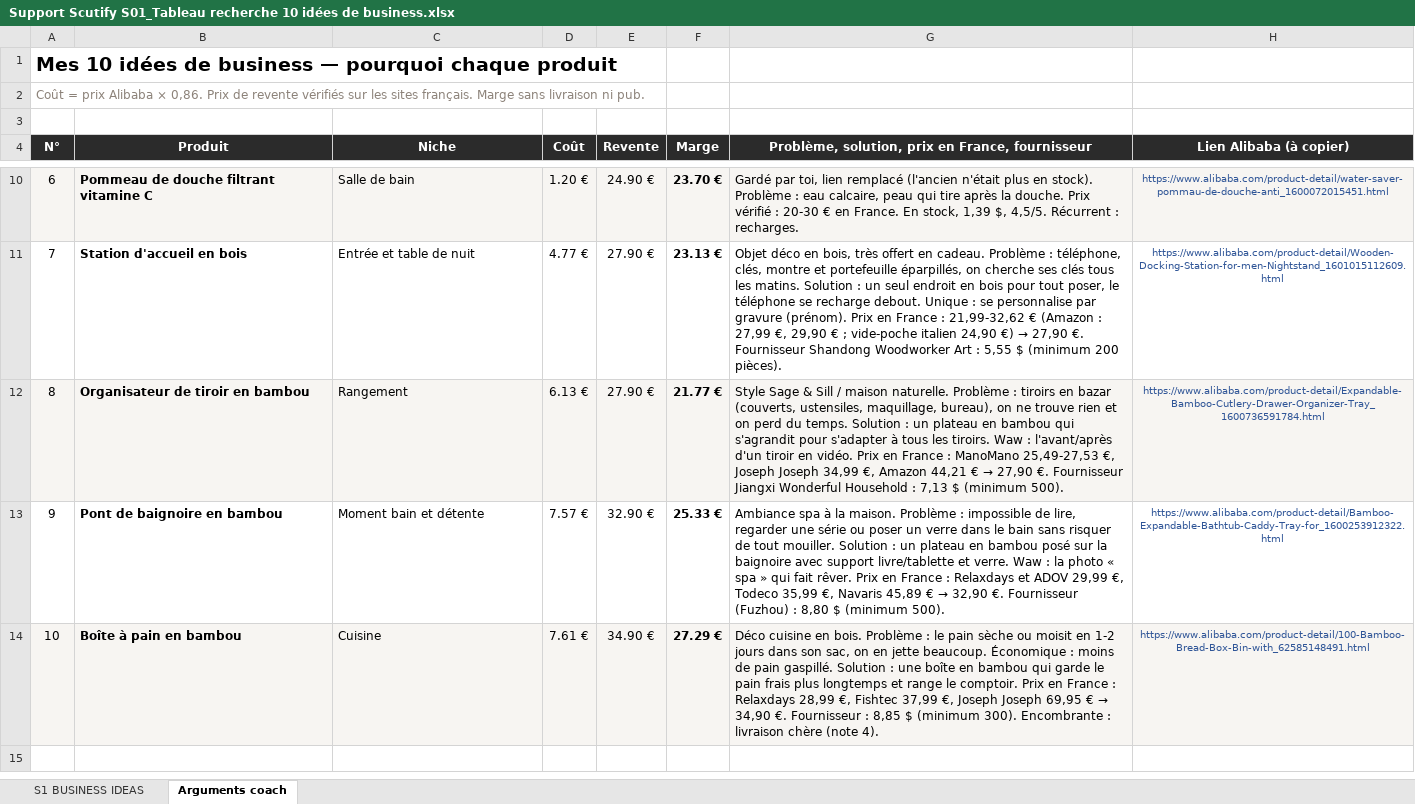
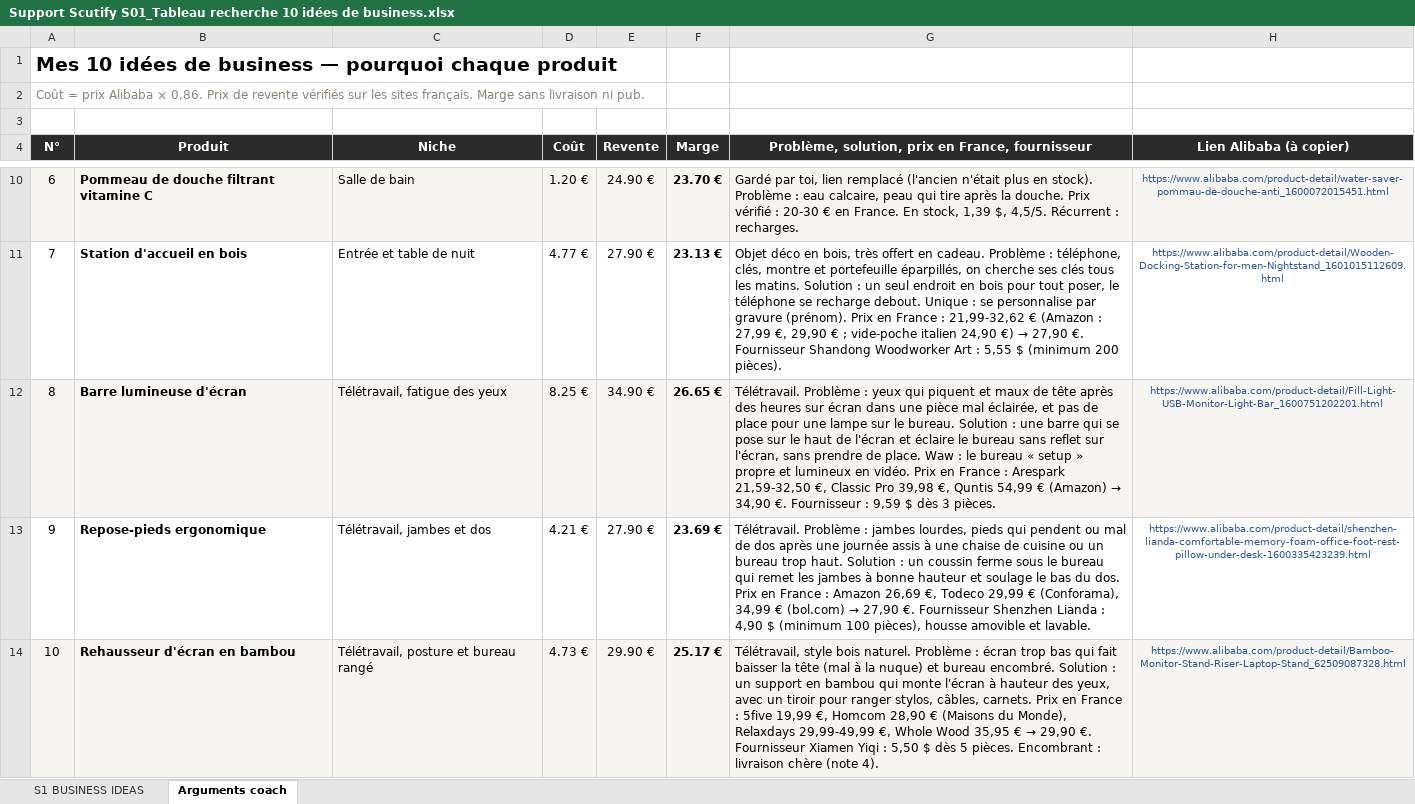
Before and after one commit to jgnrpgn9hd-cmd/Jimy, an Excel workbook: scutify/Support Scutify S01_Tableau recherche 10 idées de business.xlsx, sheet Arguments coach, drawn as a sheet; only a part is shown, gaps mark what is left out; values as stored, in another font and other column widths than the file's, no borders; the diff names each change by its address in the sheet, - before the commit and + after, or states it on an @@ line.

```diff
--- a/scutify/Support Scutify S01_Tableau recherche 10 idées de business.xlsx (sheet Arguments coach)
+++ b/scutify/Support Scutify S01_Tableau recherche 10 idées de business.xlsx (sheet Arguments coach)
-B12 (Produit): Organisateur de tiroir en bambou
+B12 (Produit): Barre lumineuse d'écran
-C12 (Niche): Rangement
+C12 (Niche): Télétravail, fatigue des yeux
-D12 (Coût): 6.13 €
+D12 (Coût): 8.25 €
-E12 (Revente): 27.90 €
+E12 (Revente): 34.90 €
-F12 (Marge): 21.77 €
+F12 (Marge): 26.65 €
@@ G12: Style Sage & Sill / maison naturelle. Problème : tiroirs en bazar (couverts, ustensiles, maquillage, bureau), on ne trouve rien et on perd du temps. Solution : un plateau en bambou qui s'agrandit pour s'adapter à tous les tiroirs. Waw : l'avant/après d'un tiroir en vidéo. Prix en France : ManoMano 25,49-27,53 €, Joseph Joseph 34,99 €, Amazon 44,21 € → 27,90 €. Fournisseur Jiangxi Wonderful Household : 7,13 $ (minimum 500). → Télétravail. Problème : yeux qui piquent et maux de tête après des heures sur écran dans une pièce mal éclairée, et pas de place pour une lampe sur le bureau. Solution : une barre qui se pose sur le haut de l'écran et éclaire le bureau sans reflet sur l'écran, sans prendre de place. Waw : le bureau « setup » propre et lumineux en vidéo. Prix en France : Arespark 21,59-32,50 €, Classic Pro 39,98 €, Quntis 54,99 € (Amazon) → 34,90 €. Fournisseur : 9,59 $ dès 3 pièces. @@
-H12 (Lien Alibaba (à copier)): https://www.alibaba.com/product-detail/Expandable-Bamboo-Cutlery-Drawer-Organizer-Tray_1600736591784.html
+H12 (Lien Alibaba (à copier)): https://www.alibaba.com/product-detail/Fill-Light-USB-Monitor-Light-Bar_1600751202201.html
-B13 (Produit): Pont de baignoire en bambou
+B13 (Produit): Repose-pieds ergonomique
-C13 (Niche): Moment bain et détente
+C13 (Niche): Télétravail, jambes et dos
-D13 (Coût): 7.57 €
+D13 (Coût): 4.21 €
-E13 (Revente): 32.90 €
+E13 (Revente): 27.90 €
-F13 (Marge): 25.33 €
+F13 (Marge): 23.69 €
@@ G13: Ambiance spa à la maison. Problème : impossible de lire, regarder une série ou poser un verre dans le bain sans risquer de tout mouiller. Solution : un plateau en bambou posé sur la baignoire avec support livre/tablette et verre. Waw : la photo « spa » qui fait rêver. Prix en France : Relaxdays et ADOV 29,99 €, Todeco 35,99 €, Navaris 45,89 € → 32,90 €. Fournisseur (Fuzhou) : 8,80 $ (minimum 500). → Télétravail. Problème : jambes lourdes, pieds qui pendent ou mal de dos après une journée assis à une chaise de cuisine ou un bureau trop haut. Solution : un coussin ferme sous le bureau qui remet les jambes à bonne hauteur et soulage le bas du dos. Prix en France : Amazon 26,69 €, Todeco 29,99 € (Conforama), 34,99 € (bol.com) → 27,90 €. Fournisseur Shenzhen Lianda : 4,90 $ (minimum 100 pièces), housse amovible et lavable. @@
-H13 (Lien Alibaba (à copier)): https://www.alibaba.com/product-detail/Bamboo-Expandable-Bathtub-Caddy-Tray-for_1600253912322.html
+H13 (Lien Alibaba (à copier)): https://www.alibaba.com/product-detail/shenzhen-lianda-comfortable-memory-foam-office-foot-rest-pillow-under-desk-1600335423239.html
-B14 (Produit): Boîte à pain en bambou
+B14 (Produit): Rehausseur d'écran en bambou
-C14 (Niche): Cuisine
+C14 (Niche): Télétravail, posture et bureau rangé
-D14 (Coût): 7.61 €
+D14 (Coût): 4.73 €
-E14 (Revente): 34.90 €
+E14 (Revente): 29.90 €
-F14 (Marge): 27.29 €
+F14 (Marge): 25.17 €
@@ G14: Déco cuisine en bois. Problème : le pain sèche ou moisit en 1-2 jours dans son sac, on en jette beaucoup. Économique : moins de pain gaspillé. Solution : une boîte en bambou qui garde le pain frais plus longtemps et range le comptoir. Prix en France : Relaxdays 28,99 €, Fishtec 37,99 €, Joseph Joseph 69,95 € → 34,90 €. Fournisseur : 8,85 $ (minimum 300). Encombrante : livraison… → Télétravail, style bois naturel. Problème : écran trop bas qui fait baisser la tête (mal à la nuque) et bureau encombré. Solution : un support en bambou qui monte l'écran à hauteur des yeux, avec un tiroir pour ranger stylos, câbles, carnets. Prix en France : 5five 19,99 €, Homcom 28,90 € (Maisons du Monde), Relaxdays 29,99-49,99 €, Whole Wood 35,95 € → 29,90 €. Fournisseur Xiamen Yiqi : 5,50 $ dès 5 pièces. Encombrant : livraison… @@
-H14 (Lien Alibaba (à copier)): https://www.alibaba.com/product-detail/100-Bamboo-Bread-Box-Bin-with_62585148491.html
+H14 (Lien Alibaba (à copier)): https://www.alibaba.com/product-detail/Bamboo-Monitor-Stand-Riser-Laptop-Stand_62509087328.html
```
Also changed, not shown: sheet S1 BUSINESS IDEAS, hidden cells, scutify/Mes_10_idees_business_RECUPERATION.xlsx, 2 other files.
